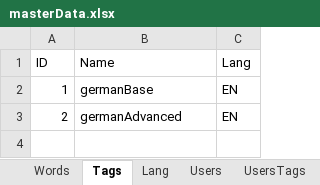
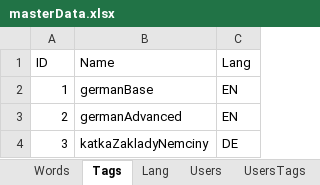
Before and after one commit to thubaty/wordt-teacher, an Excel workbook: wordteacher-dbmantain/src/main/resources/masterData.xlsx, sheet Tags, drawn as a sheet; values as stored, in another font and other column widths than the file's, no borders; the diff names each change by its address in the sheet, - before the commit and + after, or states it on an @@ line.

```diff
--- a/wordteacher-dbmantain/src/main/resources/masterData.xlsx (sheet Tags)
+++ b/wordteacher-dbmantain/src/main/resources/masterData.xlsx (sheet Tags)
+row 4: 3 | katkaZakladyNemciny | DE
```
Also changed, not shown: sheet Words, sheet UsersTags, 11 other files.
